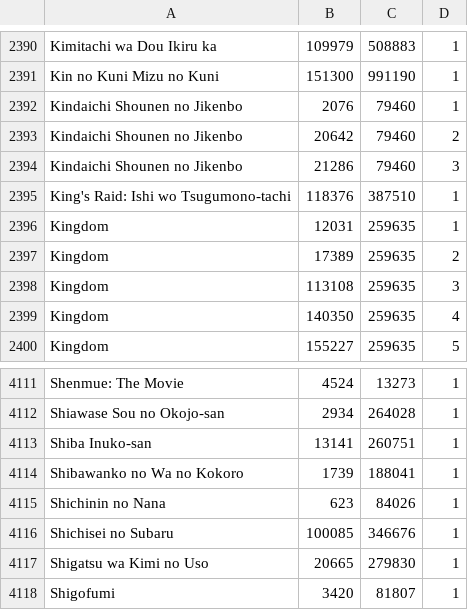
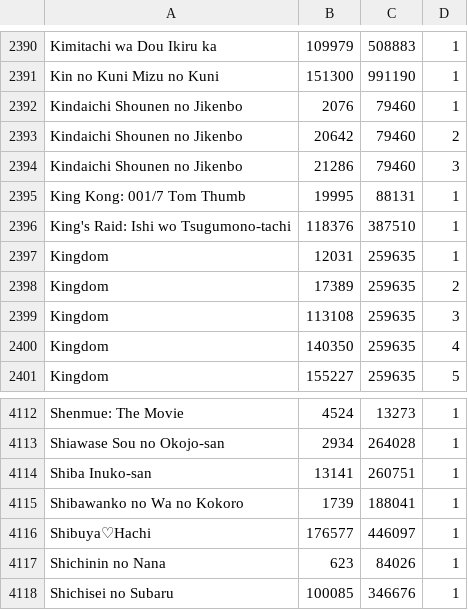
Before and after one commit to noggl/AniListToTVDB, a CSV file: mapping.csv, drawn as a sheet; only a part is shown, gaps mark what is left out; the shorter side is filled out with more unchanged rows.

```diff
--- a/mapping.csv
+++ b/mapping.csv
@@ -2394,2 +2394,3 @@ Kindaichi Shounen no Jikenbo;20642;79460;2
 Kindaichi Shounen no Jikenbo;21286;79460;3
+King Kong: 001/7 Tom Thumb;19995;88131;1
 King's Raid: Ishi wo Tsugumono-tachi;118376;387510;1
@@ -4114,2 +4115,3 @@ Shiba Inuko-san;13141;260751;1
 Shibawanko no Wa no Kokoro;1739;188041;1
+Shibuya♡Hachi;176577;446097;1
 Shichinin no Nana;623;84026;1
```
Also changed, not shown: 3 other files.
